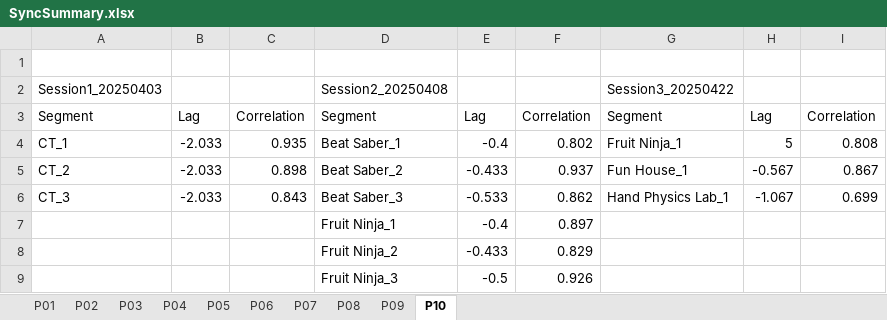
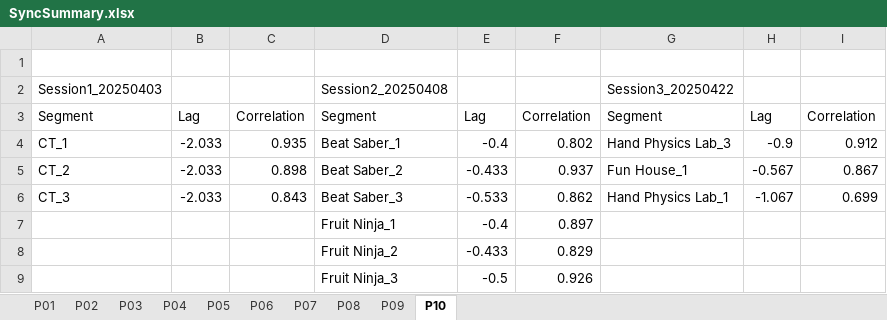
Before and after one commit to lrlcardoso/DataSynchronization, an Excel workbook: SyncSummary.xlsx, sheet P10, drawn as a sheet; values as stored, in another font and other column widths than the file's, no borders; the diff names each change by its address in the sheet, - before the commit and + after, or states it on an @@ line.

```diff
--- a/SyncSummary.xlsx (sheet P10)
+++ b/SyncSummary.xlsx (sheet P10)
-G4: Fruit Ninja_1
+G4: Hand Physics Lab_3
-H4: 5
+H4: -0.9
-I4: 0.808
+I4: 0.912
```
Also changed, not shown: sheet P02, sheet P03, sheet P07, sheet P04, sheet P09, sheet P08, 3 other files.
